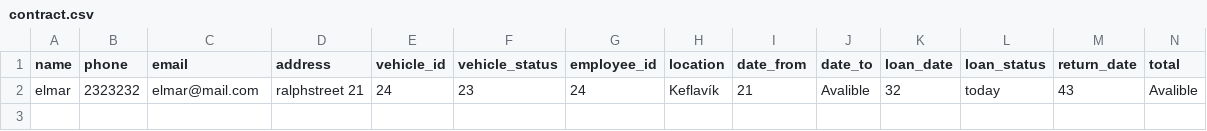
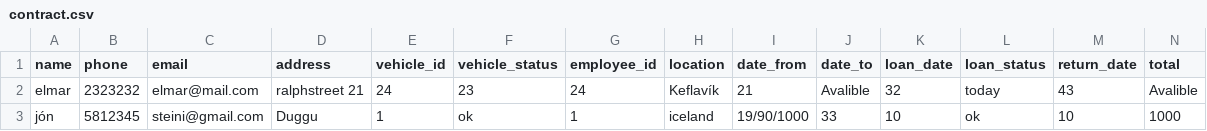
Before and after one commit to HyperBuff/SC-T-113-VLN1-Hopur53, a CSV file: data/contract.csv, drawn as a sheet; only a part is shown; rows hold the shown columns only; the diff names each change by its address in the sheet, - before the commit and + after, or states it on an @@ line.

```diff
--- a/data/contract.csv
+++ b/data/contract.csv
+row 3: jón | 5812345 | steini@gmail.com | Duggu | 1 | ok | 1 | iceland | 19/90/1000 | 33 | 10 | ok | 10 | 1000
```
Also changed, not shown: 6 other files.
